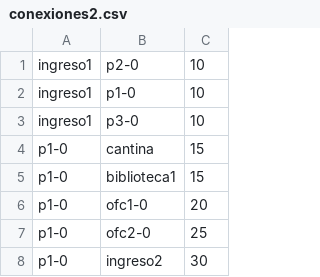
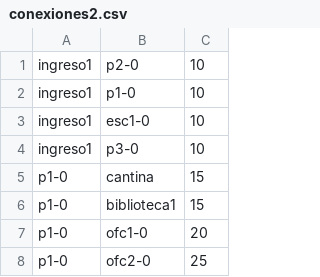
Before and after one commit to mfcicerchia/IA2016-TPparte1, a CSV file: TPIA2016/archivosCSV/conexiones2.csv, drawn as a sheet; only a part is shown; the shorter side is filled out with more unchanged rows.

```diff
--- a/TPIA2016/archivosCSV/conexiones2.csv
+++ b/TPIA2016/archivosCSV/conexiones2.csv
@@ -2,2 +2,3 @@ ingreso1,p2-0,10
 ingreso1,p1-0,10
+ingreso1,esc1-0,10
 ingreso1,p3-0,10
```
Also changed, not shown: TPIA2016/archivosCSV/habitaciones2.csv, 1 other file.
